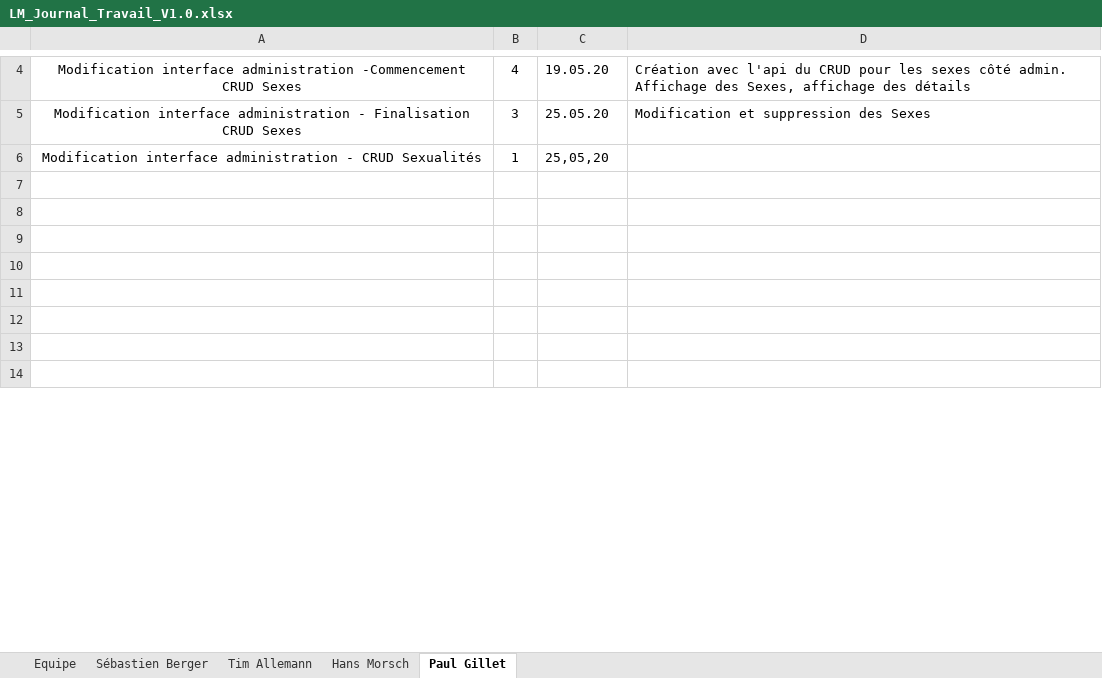
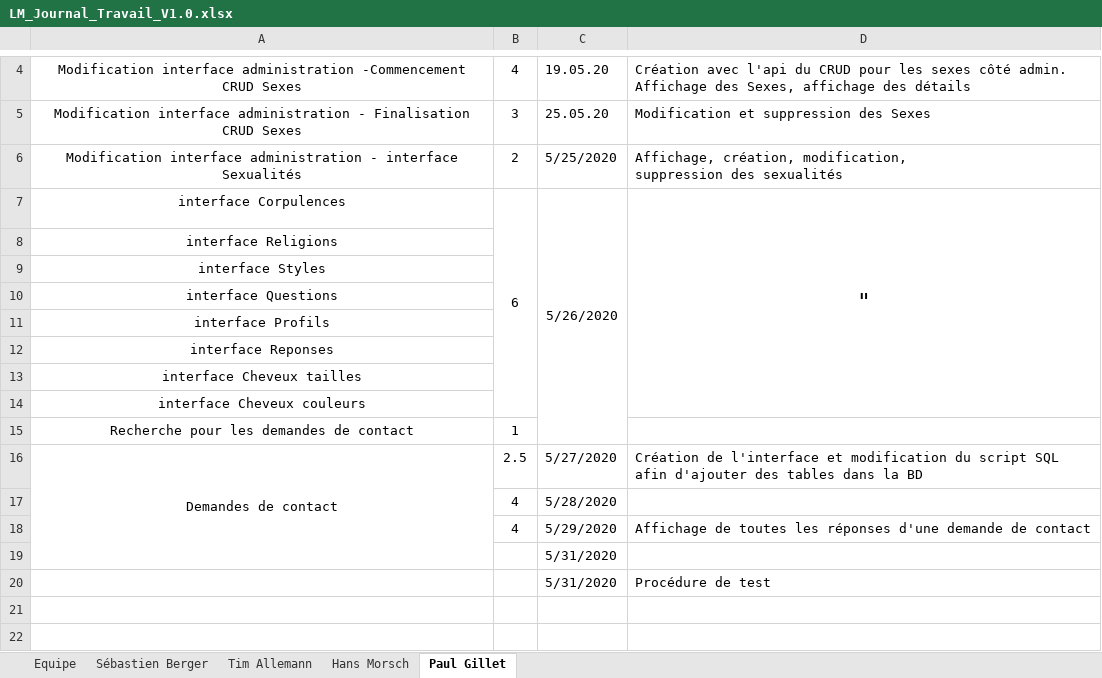
Before and after one commit to Zibeug/Love-Mirroring, an Excel workbook: LM_Journal_Travail_V1.0.xlsx, sheet Paul Gillet, drawn as a sheet; only a part is shown, gaps mark what is left out; the shorter side is filled out with more unchanged rows; values as stored, in another font and other column widths than the file's, no borders; removed rows and columns are numbered as before the commit, all else as after; ↵ is a line break in a cell; the diff covers the shown part only; the diff names each change by its address in the sheet, - before the commit and + after, or states it on an @@ line.

```diff
--- a/LM_Journal_Travail_V1.0.xlsx (sheet Paul Gillet)
+++ b/LM_Journal_Travail_V1.0.xlsx (sheet Paul Gillet)
-row 6: Modification interface administration - CRUD Sexualités | 1 | 25,05,20
+row 6: Modification interface administration - interface Sexualités | 2 | 5/25/2020 | Affichage, création, modification, ↵ suppression des sexualités
+row 7: interface Corpulences | 6 | 5/26/2020 | "
+row 8: interface Religions
+row 9: interface Styles
+row 10: interface Questions
+row 11: interface Profils
+row 12: interface Reponses
+row 13: interface Cheveux tailles
+row 14: interface Cheveux couleurs
+row 15: Recherche pour les demandes de contact | 1
+row 16: Demandes de contact | 2.5 | 5/27/2020 | Création de l'interface et modification du script SQL afin d'ajouter des tables dans la BD
+row 17:  | 4 | 5/28/2020
+row 18:  | 4 | 5/29/2020 | Affichage de toutes les réponses d'une demande de contact
+row 19:  |  | 5/31/2020
+row 20:  |  | 5/31/2020 | Procédure de test
```
Also changed, not shown: 12 removed rows and 1 edited cell elsewhere in this sheet.
